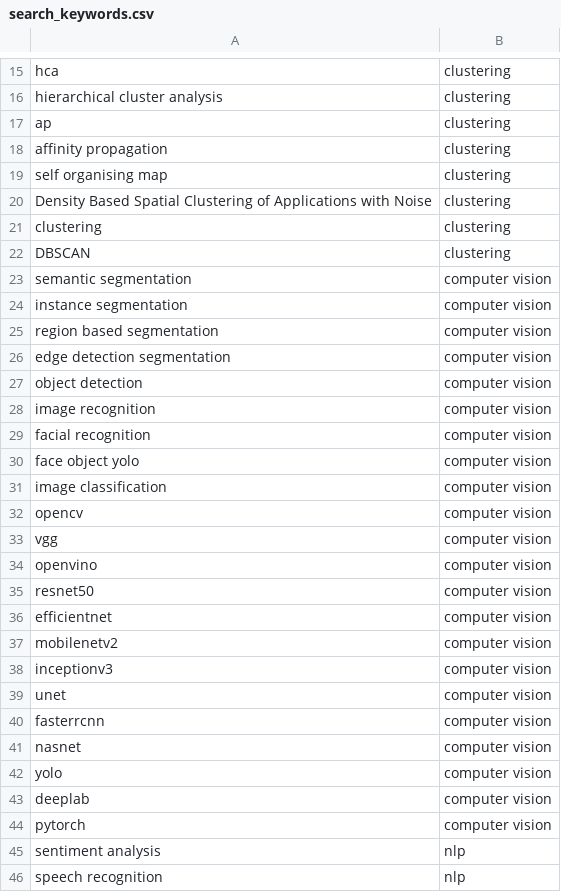
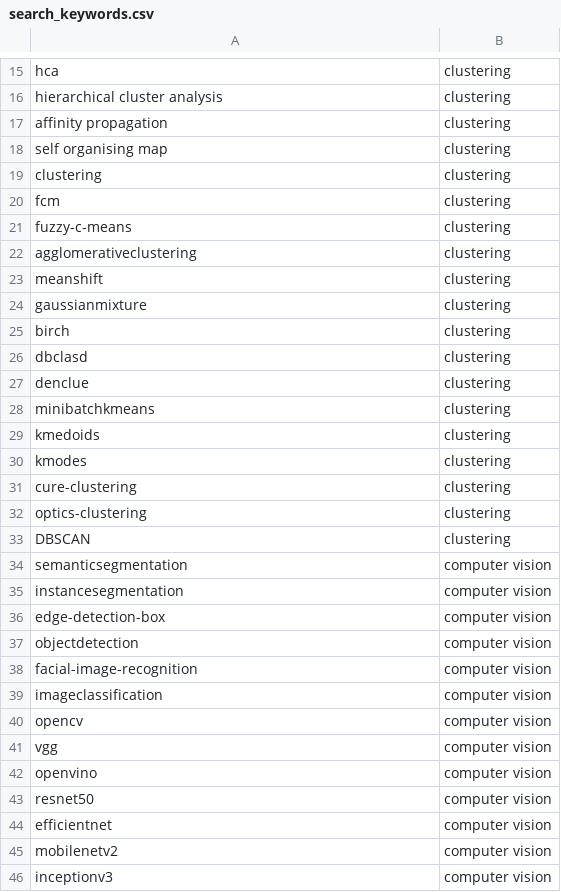
Before and after one commit to dikraMasrour/NotebookDocGen, a CSV file: Scripts/Classification_Task/data/search_keywords.csv, drawn as a sheet; only a part is shown, gaps mark what is left out; the shorter side is filled out with more unchanged rows.

Commit message:
Update cv & clustering keywords

```diff
--- a/Scripts/Classification_Task/data/search_keywords.csv
+++ b/Scripts/Classification_Task/data/search_keywords.csv
@@ -16,17 +16,25 @@ hca;clustering
 hierarchical cluster analysis;clustering
-ap;clustering
 affinity propagation;clustering
 self organising map;clustering
-Density Based Spatial Clustering of Applications with Noise;clustering
 clustering;clustering
+fcm;clustering
+fuzzy-c-means;clustering
+agglomerativeclustering;clustering
+meanshift;clustering
+gaussianmixture;clustering
+birch;clustering
+dbclasd;clustering
+denclue;clustering
+minibatchkmeans;clustering
+kmedoids;clustering
+kmodes;clustering
+cure-clustering;clustering
+optics-clustering;clustering
 DBSCAN;clustering
-semantic segmentation;computer vision
-instance segmentation;computer vision
-region based segmentation;computer vision
-edge detection segmentation;computer vision
-object detection;computer vision
-image recognition;computer vision
-facial recognition;computer vision
-face object yolo;computer vision
-image classification;computer vision
+semanticsegmentation;computer vision
+instancesegmentation;computer vision
+edge-detection-box;computer vision
+objectdetection;computer vision
+facial-image-recognition;computer vision
+imageclassification;computer vision
 opencv;computer vision
```
